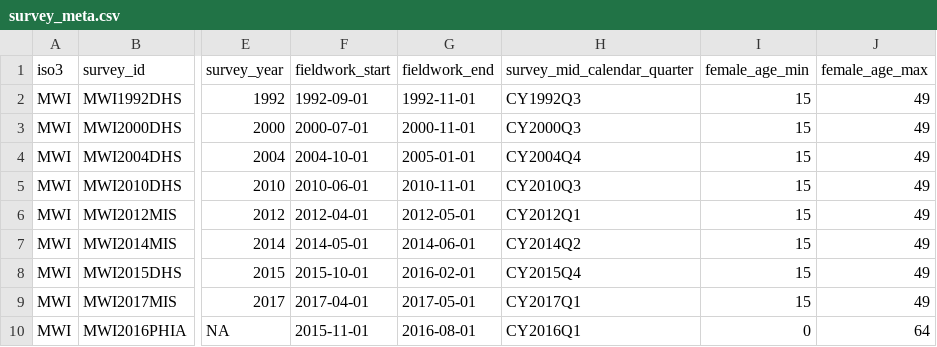
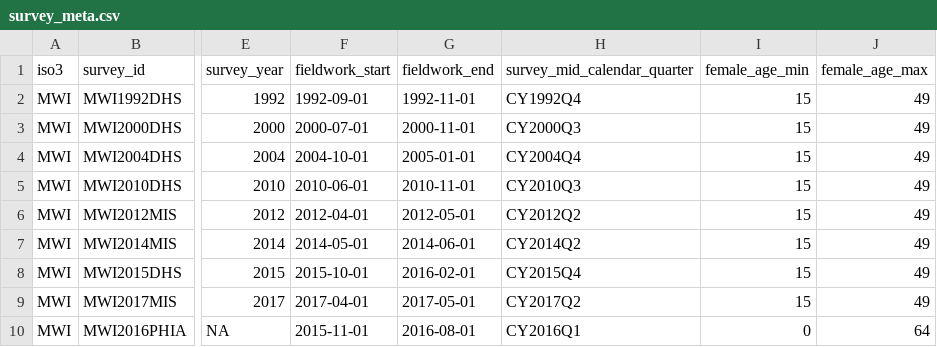
Before and after one commit to mrc-ide/naomi, a CSV file: inst/extdata/survey/survey_meta.csv, drawn as a sheet; only a part is shown, gaps mark what is left out; the diff names each change by its address in the sheet, - before the commit and + after, or states it on an @@ line.

Commit message:
regenerate survey dataset with new age group codings

```diff
--- a/inst/extdata/survey/survey_meta.csv
+++ b/inst/extdata/survey/survey_meta.csv
-H2 (survey_mid_calendar_quarter): CY1992Q3
+H2 (survey_mid_calendar_quarter): CY1992Q4
-H6 (survey_mid_calendar_quarter): CY2012Q1
+H6 (survey_mid_calendar_quarter): CY2012Q2
-H9 (survey_mid_calendar_quarter): CY2017Q1
+H9 (survey_mid_calendar_quarter): CY2017Q2
```
Also changed, not shown: 8 other files.
